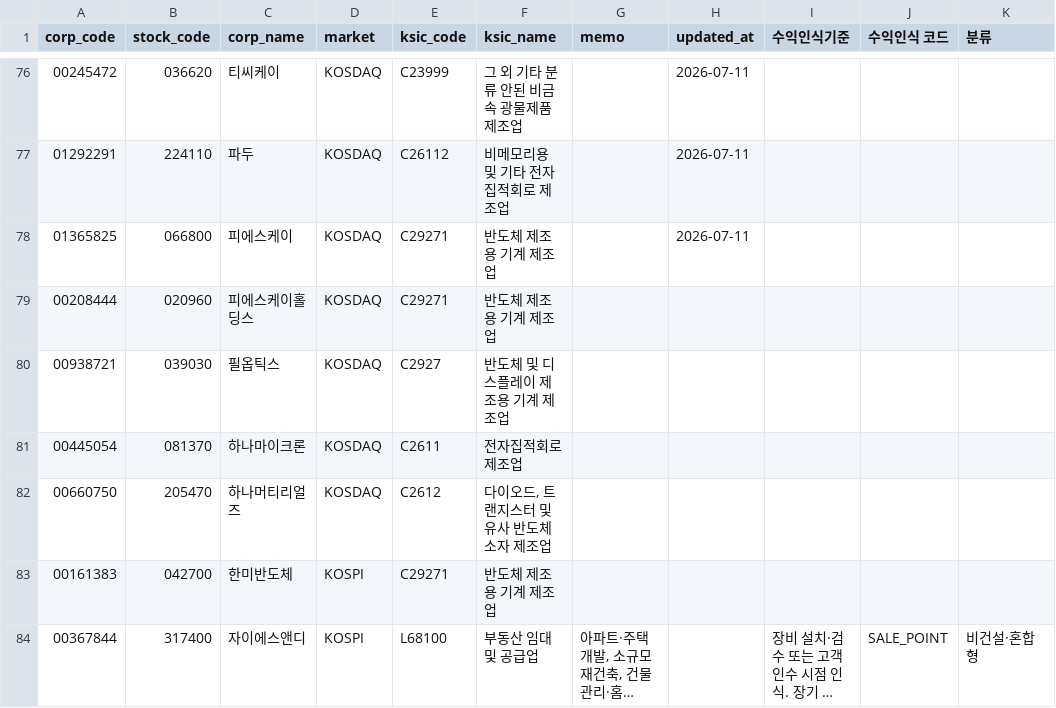
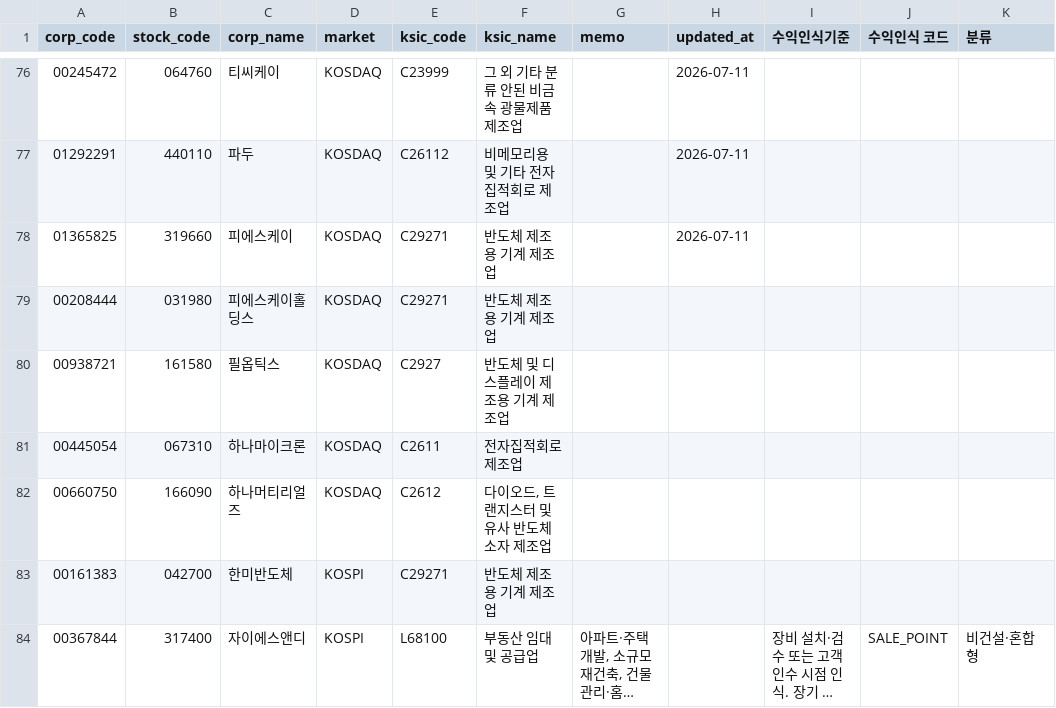
Before and after one commit to kkamak998-9123/project2, a CSV file: webapp/data/companies_basic.csv, drawn as a sheet; only a part is shown, gaps mark what is left out; long unchanged cells end in …; the diff covers the shown part only.

```diff
--- a/webapp/data/companies_basic.csv
+++ b/webapp/data/companies_basic.csv
@@ -76,8 +76,8 @@ corp_code,stock_code,corp_name,market,ksic_code,ksic_name,memo,updated_at,수익
-00245472,036620,티씨케이,KOSDAQ,C23999,그 외 기타 분류 안된 비금속 광물제품 제조업,,2026-07-11,,,
-01292291,224110,파두,KOSDAQ,C26112,비메모리용 및 기타 전자집적회로 제조업,,2026-07-11,,,
-01365825,066800,피에스케이,KOSDAQ,C29271,반도체 제조용 기계 제조업,,2026-07-11,,,
-00208444,020960,피에스케이홀딩스,KOSDAQ,C29271,반도체 제조용 기계 제조업,,,,,
-00938721,039030,필옵틱스,KOSDAQ,C2927,반도체 및 디스플레이 제조용 기계 제조업,,,,,
-00445054,081370,하나마이크론,KOSDAQ,C2611,전자집적회로 제조업,,,,,
-00660750,205470,하나머티리얼즈,KOSDAQ,C2612,"다이오드, 트랜지스터 및 유사 반도체 소자 제조업",,,,,
+00245472,064760,티씨케이,KOSDAQ,C23999,그 외 기타 분류 안된 비금속 광물제품 제조업,,2026-07-11,,,
+01292291,440110,파두,KOSDAQ,C26112,비메모리용 및 기타 전자집적회로 제조업,,2026-07-11,,,
+01365825,319660,피에스케이,KOSDAQ,C29271,반도체 제조용 기계 제조업,,2026-07-11,,,
+00208444,031980,피에스케이홀딩스,KOSDAQ,C29271,반도체 제조용 기계 제조업,,,,,
+00938721,161580,필옵틱스,KOSDAQ,C2927,반도체 및 디스플레이 제조용 기계 제조업,,,,,
+00445054,067310,하나마이크론,KOSDAQ,C2611,전자집적회로 제조업,,,,,
+00660750,166090,하나머티리얼즈,KOSDAQ,C2612,"다이오드, 트랜지스터 및 유사 반도체 소자 제조업",,,,,
 00161383,042700,한미반도체,KOSPI,C29271,반도체 제조용 기계 제조업,,,,,
```
Also changed, not shown: 22 edited cells elsewhere in this file, webapp/data/industry_map.csv, 5 other files.
